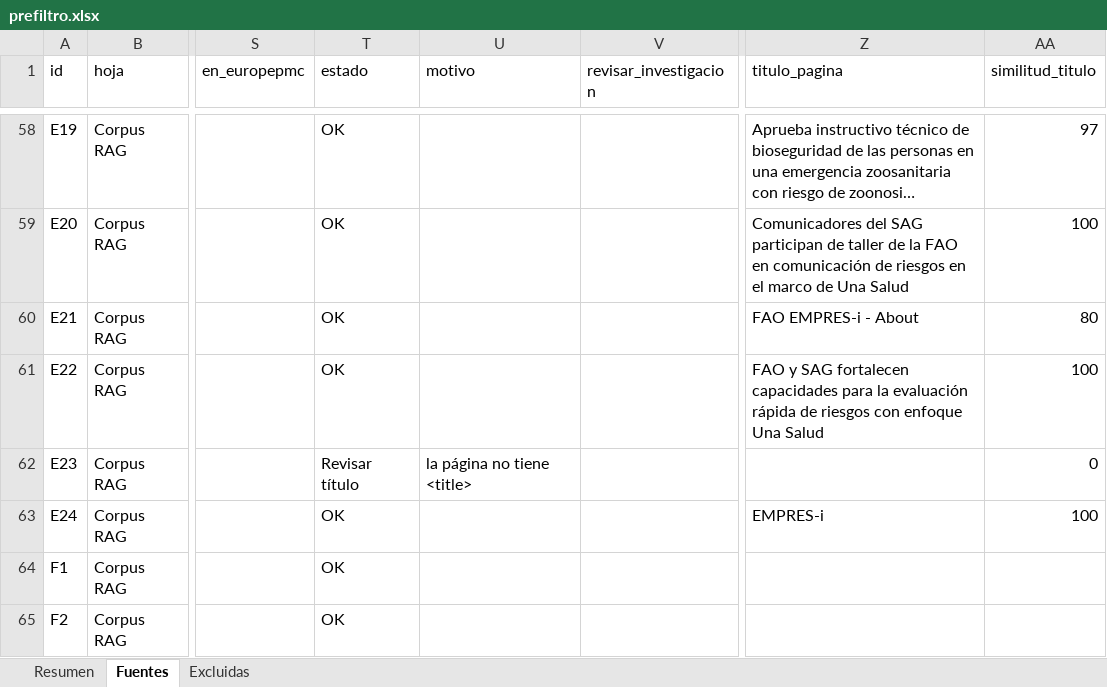
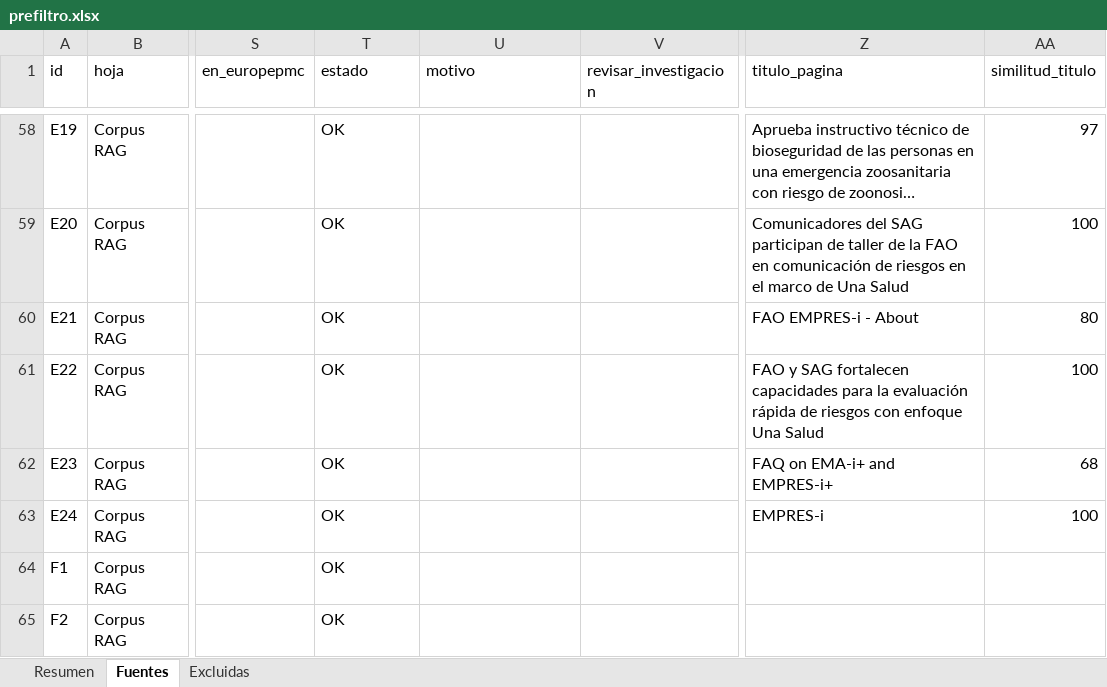
Before and after one commit to Paz0422/vet-agent-pia3, an Excel workbook: corpus/md/prefiltro.xlsx, sheet Fuentes, drawn as a sheet; only a part is shown, gaps mark what is left out; long unchanged cells end in …; values as stored, in another font and other column widths than the file's, no borders; the diff covers the shown part only; the diff names each change by its address in the sheet, - before the commit and + after, or states it on an @@ line.

```diff
--- a/corpus/md/prefiltro.xlsx (sheet Fuentes)
+++ b/corpus/md/prefiltro.xlsx (sheet Fuentes)
-T62 (estado): Revisar título
+T62 (estado): OK
-U62 (motivo): la página no tiene <title>
+U62 (motivo): (empty)
-Z62 (titulo_pagina): (empty)
+Z62 (titulo_pagina): FAQ on EMA-i+ and EMPRES-i+
-AA62 (similitud_titulo): 0
+AA62 (similitud_titulo): 68
```
Also changed, not shown: 3 removed rows and 14 edited cells elsewhere in this sheet, sheet Excluidas, sheet Resumen, corpus/md/reporte_validacion.xlsx, 1 other file.
